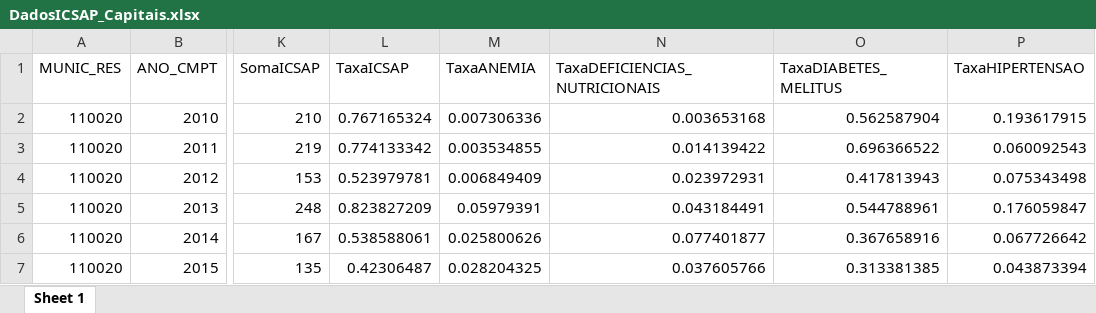
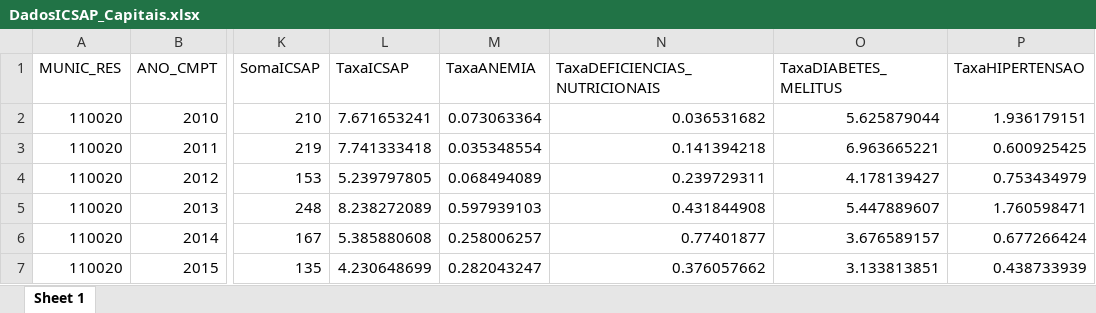
Before and after one commit to cesarmacieira/qualidade-aps-nutricional, an Excel workbook: DadosICSAP_Capitais.xlsx, sheet Sheet 1, drawn as a sheet; only a part is shown, gaps mark what is left out; values as stored, in another font and other column widths than the file's, no borders; the diff covers the shown part only; the diff names each change by its address in the sheet, - before the commit and + after, or states it on an @@ line.

```diff
--- a/DadosICSAP_Capitais.xlsx (sheet Sheet 1)
+++ b/DadosICSAP_Capitais.xlsx (sheet Sheet 1)
-L2 (TaxaICSAP): 0.767165324
+L2 (TaxaICSAP): 7.671653241
-M2 (TaxaANEMIA): 0.007306336
+M2 (TaxaANEMIA): 0.073063364
-N2 (TaxaDEFICIENCIAS_NUTRICIONAIS): 0.003653168
+N2 (TaxaDEFICIENCIAS_NUTRICIONAIS): 0.036531682
-O2 (TaxaDIABETES_MELITUS): 0.562587904
+O2 (TaxaDIABETES_MELITUS): 5.625879044
-P2 (TaxaHIPERTENSAO): 0.193617915
+P2 (TaxaHIPERTENSAO): 1.936179151
-L3 (TaxaICSAP): 0.774133342
+L3 (TaxaICSAP): 7.741333418
-M3 (TaxaANEMIA): 0.003534855
+M3 (TaxaANEMIA): 0.035348554
-N3 (TaxaDEFICIENCIAS_NUTRICIONAIS): 0.014139422
+N3 (TaxaDEFICIENCIAS_NUTRICIONAIS): 0.141394218
-O3 (TaxaDIABETES_MELITUS): 0.696366522
+O3 (TaxaDIABETES_MELITUS): 6.963665221
-P3 (TaxaHIPERTENSAO): 0.060092543
+P3 (TaxaHIPERTENSAO): 0.600925425
-L4 (TaxaICSAP): 0.523979781
+L4 (TaxaICSAP): 5.239797805
-M4 (TaxaANEMIA): 0.006849409
+M4 (TaxaANEMIA): 0.068494089
-N4 (TaxaDEFICIENCIAS_NUTRICIONAIS): 0.023972931
+N4 (TaxaDEFICIENCIAS_NUTRICIONAIS): 0.239729311
-O4 (TaxaDIABETES_MELITUS): 0.417813943
+O4 (TaxaDIABETES_MELITUS): 4.178139427
-P4 (TaxaHIPERTENSAO): 0.075343498
+P4 (TaxaHIPERTENSAO): 0.753434979
-L5 (TaxaICSAP): 0.823827209
+L5 (TaxaICSAP): 8.238272089
-M5 (TaxaANEMIA): 0.05979391
+M5 (TaxaANEMIA): 0.597939103
-N5 (TaxaDEFICIENCIAS_NUTRICIONAIS): 0.043184491
+N5 (TaxaDEFICIENCIAS_NUTRICIONAIS): 0.431844908
-O5 (TaxaDIABETES_MELITUS): 0.544788961
+O5 (TaxaDIABETES_MELITUS): 5.447889607
-P5 (TaxaHIPERTENSAO): 0.176059847
+P5 (TaxaHIPERTENSAO): 1.760598471
-L6 (TaxaICSAP): 0.538588061
+L6 (TaxaICSAP): 5.385880608
-M6 (TaxaANEMIA): 0.025800626
+M6 (TaxaANEMIA): 0.258006257
-N6 (TaxaDEFICIENCIAS_NUTRICIONAIS): 0.077401877
+N6 (TaxaDEFICIENCIAS_NUTRICIONAIS): 0.77401877
-O6 (TaxaDIABETES_MELITUS): 0.367658916
+O6 (TaxaDIABETES_MELITUS): 3.676589157
-P6 (TaxaHIPERTENSAO): 0.067726642
+P6 (TaxaHIPERTENSAO): 0.677266424
-L7 (TaxaICSAP): 0.42306487
+L7 (TaxaICSAP): 4.230648699
-M7 (TaxaANEMIA): 0.028204325
+M7 (TaxaANEMIA): 0.282043247
-N7 (TaxaDEFICIENCIAS_NUTRICIONAIS): 0.037605766
+N7 (TaxaDEFICIENCIAS_NUTRICIONAIS): 0.376057662
-O7 (TaxaDIABETES_MELITUS): 0.313381385
+O7 (TaxaDIABETES_MELITUS): 3.133813851
-P7 (TaxaHIPERTENSAO): 0.043873394
+P7 (TaxaHIPERTENSAO): 0.438733939
```
Also changed, not shown: 1267 edited cells elsewhere in this sheet, Dados Catarina Vigitel ICSAP Notas PMAQ POP Leitos Planos Priv ESF Gini IVS IDHM Porte Est Eq 13-08-2024.xlsx, 4 other files.
